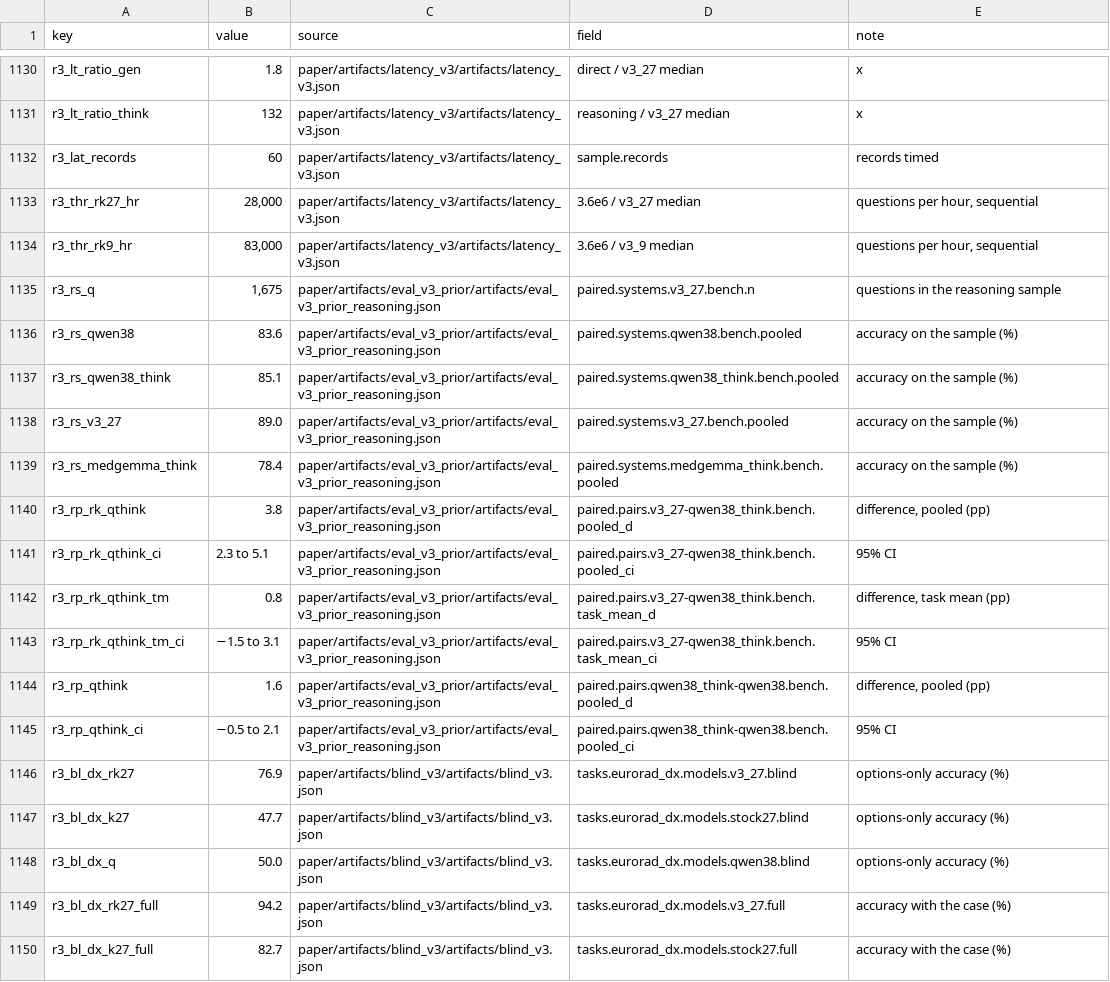
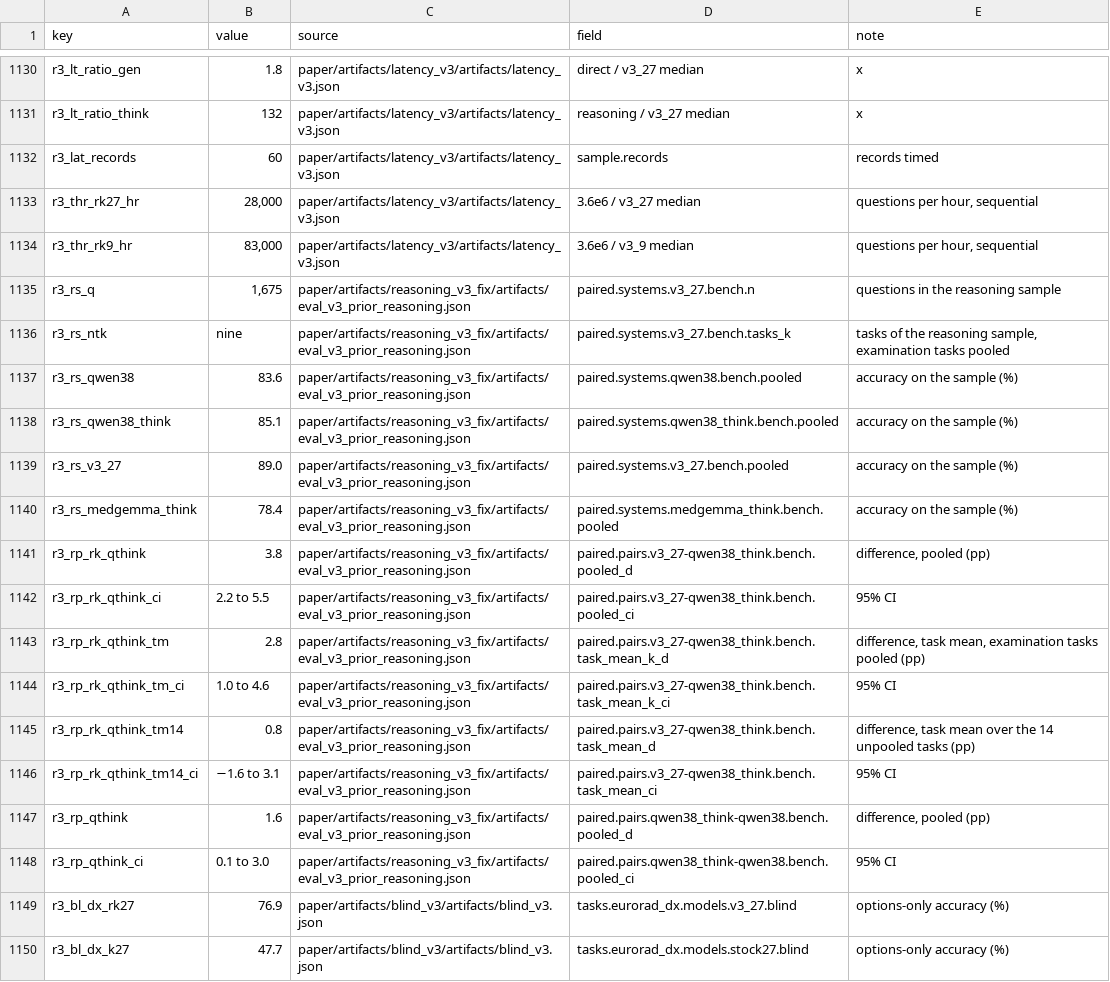
Before and after one commit to udiram/RadKev, a CSV file: paper/v3/numbers_v3.csv, drawn as a sheet; only a part is shown, gaps mark what is left out; the shorter side is filled out with more unchanged rows.

```diff
--- a/paper/v3/numbers_v3.csv
+++ b/paper/v3/numbers_v3.csv
@@ -1134,13 +1134,16 @@ r3_thr_rk27_hr,"28,000",paper/artifacts/latency_v3/artifacts/latency_v3.json,3.6
 r3_thr_rk9_hr,"83,000",paper/artifacts/latency_v3/artifacts/latency_v3.json,3.6e6 / v3_9 median,"questions per hour, sequential"
-r3_rs_q,"1,675",paper/artifacts/eval_v3_prior/artifacts/eval_v3_prior_reasoning.json,paired.systems.v3_27.bench.n,questions in the reasoning sample
-r3_rs_qwen38,83.6,paper/artifacts/eval_v3_prior/artifacts/eval_v3_prior_reasoning.json,paired.systems.qwen38.bench.pooled,accuracy on the sample (%)
-r3_rs_qwen38_think,85.1,paper/artifacts/eval_v3_prior/artifacts/eval_v3_prior_reasoning.json,paired.systems.qwen38_think.bench.pooled,accuracy on the sample (%)
-r3_rs_v3_27,89.0,paper/artifacts/eval_v3_prior/artifacts/eval_v3_prior_reasoning.json,paired.systems.v3_27.bench.pooled,accuracy on the sample (%)
-r3_rs_medgemma_think,78.4,paper/artifacts/eval_v3_prior/artifacts/eval_v3_prior_reasoning.json,paired.systems.medgemma_think.bench.pooled,accuracy on the sample (%)
-r3_rp_rk_qthink,3.8,paper/artifacts/eval_v3_prior/artifacts/eval_v3_prior_reasoning.json,paired.pairs.v3_27-qwen38_think.bench.pooled_d,"difference, pooled (pp)"
-r3_rp_rk_qthink_ci,2.3 to 5.1,paper/artifacts/eval_v3_prior/artifacts/eval_v3_prior_reasoning.json,paired.pairs.v3_27-qwen38_think.bench.pooled_ci,95% CI
-r3_rp_rk_qthink_tm,0.8,paper/artifacts/eval_v3_prior/artifacts/eval_v3_prior_reasoning.json,paired.pairs.v3_27-qwen38_think.bench.task_mean_d,"difference, task mean (pp)"
-r3_rp_rk_qthink_tm_ci,−1.5 to 3.1,paper/artifacts/eval_v3_prior/artifacts/eval_v3_prior_reasoning.json,paired.pairs.v3_27-qwen38_think.bench.task_mean_ci,95% CI
-r3_rp_qthink,1.6,paper/artifacts/eval_v3_prior/artifacts/eval_v3_prior_reasoning.json,paired.pairs.qwen38_think-qwen38.bench.pooled_d,"difference, pooled (pp)"
-r3_rp_qthink_ci,−0.5 to 2.1,paper/artifacts/eval_v3_prior/artifacts/eval_v3_prior_reasoning.json,paired.pairs.qwen38_think-qwen38.bench.pooled_ci,95% CI
+r3_rs_q,"1,675",paper/artifacts/reasoning_v3_fix/artifacts/eval_v3_prior_reasoning.json,paired.systems.v3_27.bench.n,questions in the reasoning sample
+r3_rs_ntk,nine,paper/artifacts/reasoning_v3_fix/artifacts/eval_v3_prior_reasoning.json,paired.systems.v3_27.bench.tasks_k,"tasks of the reasoning sample, examination tasks pooled"
+r3_rs_qwen38,83.6,paper/artifacts/reasoning_v3_fix/artifacts/eval_v3_prior_reasoning.json,paired.systems.qwen38.bench.pooled,accuracy on the sample (%)
+r3_rs_qwen38_think,85.1,paper/artifacts/reasoning_v3_fix/artifacts/eval_v3_prior_reasoning.json,paired.systems.qwen38_think.bench.pooled,accuracy on the sample (%)
+r3_rs_v3_27,89.0,paper/artifacts/reasoning_v3_fix/artifacts/eval_v3_prior_reasoning.json,paired.systems.v3_27.bench.pooled,accuracy on the sample (%)
+r3_rs_medgemma_think,78.4,paper/artifacts/reasoning_v3_fix/artifacts/eval_v3_prior_reasoning.json,paired.systems.medgemma_think.bench.pooled,accuracy on the sample (%)
+r3_rp_rk_qthink,3.8,paper/artifacts/reasoning_v3_fix/artifacts/eval_v3_prior_reasoning.json,paired.pairs.v3_27-qwen38_think.bench.pooled_d,"difference, pooled (pp)"
+r3_rp_rk_qthink_ci,2.2 to 5.5,paper/artifacts/reasoning_v3_fix/artifacts/eval_v3_prior_reasoning.json,paired.pairs.v3_27-qwen38_think.bench.pooled_ci,95% CI
+r3_rp_rk_qthink_tm,2.8,paper/artifacts/reasoning_v3_fix/artifacts/eval_v3_prior_reasoning.json,paired.pairs.v3_27-qwen38_think.bench.task_mean_k_d,"difference, task mean, examination tasks pooled (pp)"
+r3_rp_rk_qthink_tm_ci,1.0 to 4.6,paper/artifacts/reasoning_v3_fix/artifacts/eval_v3_prior_reasoning.json,paired.pairs.v3_27-qwen38_think.bench.task_mean_k_ci,95% CI
+r3_rp_rk_qthink_tm14,0.8,paper/artifacts/reasoning_v3_fix/artifacts/eval_v3_prior_reasoning.json,paired.pairs.v3_27-qwen38_think.bench.task_mean_d,"difference, task mean over the 14 unpooled tasks (pp)"
+r3_rp_rk_qthink_tm14_ci,−1.6 to 3.1,paper/artifacts/reasoning_v3_fix/artifacts/eval_v3_prior_reasoning.json,paired.pairs.v3_27-qwen38_think.bench.task_mean_ci,95% CI
+r3_rp_qthink,1.6,paper/artifacts/reasoning_v3_fix/artifacts/eval_v3_prior_reasoning.json,paired.pairs.qwen38_think-qwen38.bench.pooled_d,"difference, pooled (pp)"
+r3_rp_qthink_ci,0.1 to 3.0,paper/artifacts/reasoning_v3_fix/artifacts/eval_v3_prior_reasoning.json,paired.pairs.qwen38_think-qwen38.bench.pooled_ci,95% CI
 r3_bl_dx_rk27,76.9,paper/artifacts/blind_v3/artifacts/blind_v3.json,tasks.eurorad_dx.models.v3_27.blind,options-only accuracy (%)
```
Also changed, not shown: results/manuscript/TableS5_reasoning.csv, results/numbers_v3.csv, 15 other files.
